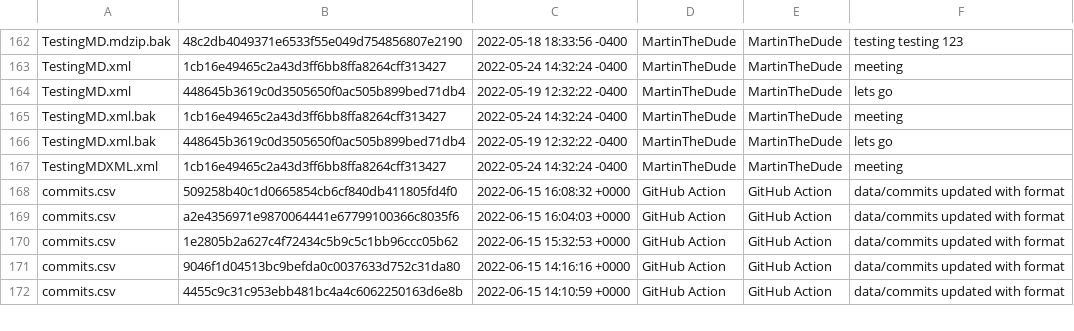
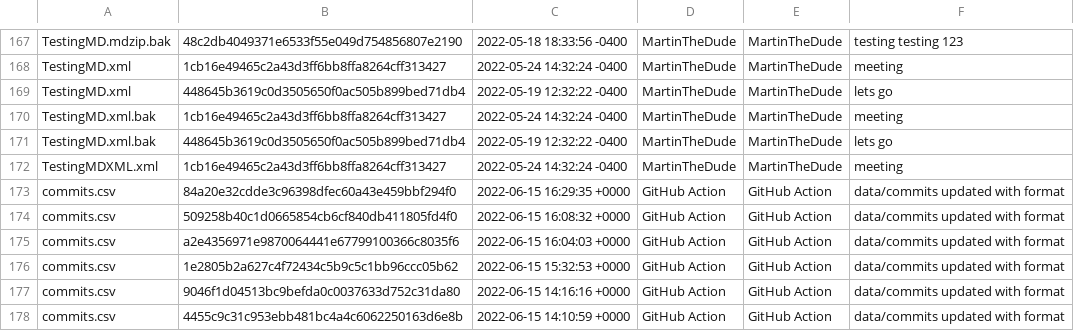
Before and after one commit to MartinTheDude/testingMagicDraw, a CSV file: data/octokit.csv, drawn as a sheet; only a part is shown, gaps mark what is left out; the diff covers the shown part only.

```diff
--- a/data/octokit.csv
+++ b/data/octokit.csv
@@ -167,2 +172,3 @@ TestingMD.xml.bak, 448645b3619c0d3505650f0ac505b899bed71db4, 2022-05-19 12:32:22
 TestingMDXML.xml, 1cb16e49465c2a43d3ff6bb8ffa8264cff313427, 2022-05-24 14:32:24 -0400, MartinTheDude, MartinTheDude, meeting
+commits.csv, 84a20e32cdde3c96398dfec60a43e459bbf294f0, 2022-06-15 16:29:35 +0000, GitHub Action, GitHub Action, data/commits updated with format
 commits.csv, 509258b40c1d0665854cb6cf840db411805fd4f0, 2022-06-15 16:08:32 +0000, GitHub Action, GitHub Action, data/commits updated with format
```
Also changed, not shown: 12 added rows elsewhere in this file.
